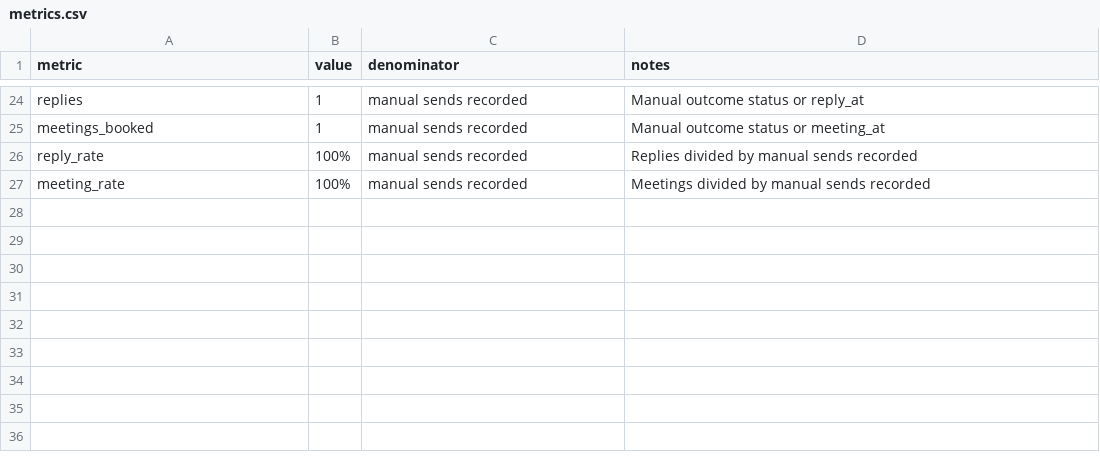
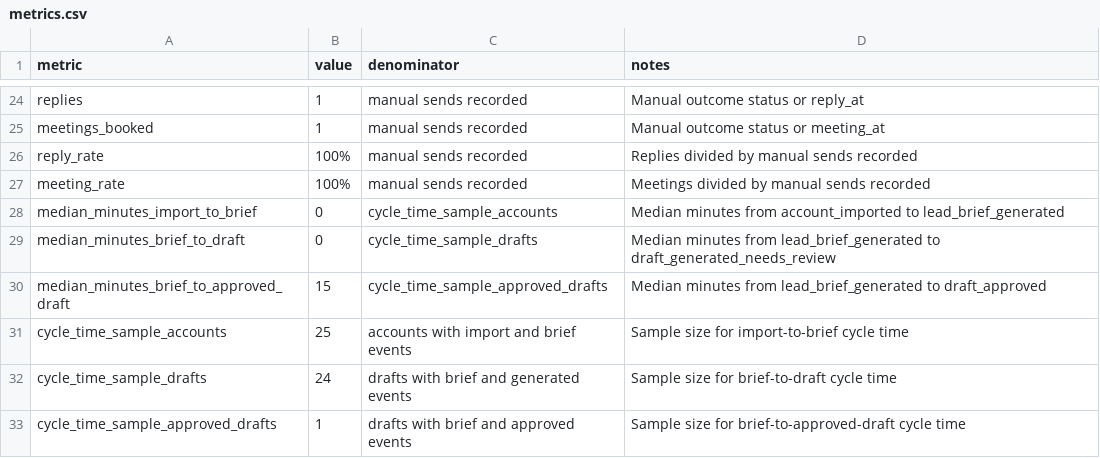
Before and after one commit to franklinnweke/agentic-hub-product, a CSV file: examples/sample-workspace/outputs/handoff/reports/metrics.csv, drawn as a sheet; only a part is shown, gaps mark what is left out.

Commit message:
Add analytics cycle-time metrics

```diff
--- a/examples/sample-workspace/outputs/handoff/reports/metrics.csv
+++ b/examples/sample-workspace/outputs/handoff/reports/metrics.csv
@@ -27 +27,7 @@ reply_rate,100%,manual sends recorded,Replies divided by manual sends recorded
 meeting_rate,100%,manual sends recorded,Meetings divided by manual sends recorded
+median_minutes_import_to_brief,0,cycle_time_sample_accounts,Median minutes from account_imported to lead_brief_generated
+median_minutes_brief_to_draft,0,cycle_time_sample_drafts,Median minutes from lead_brief_generated to draft_generated_needs_review
+median_minutes_brief_to_approved_draft,15,cycle_time_sample_approved_drafts,Median minutes from lead_brief_generated to draft_approved
+cycle_time_sample_accounts,25,accounts with import and brief events,Sample size for import-to-brief cycle time
+cycle_time_sample_drafts,24,drafts with brief and generated events,Sample size for brief-to-draft cycle time
+cycle_time_sample_approved_drafts,1,drafts with brief and approved events,Sample size for brief-to-approved-draft cycle time
```
Also changed, not shown: examples/sample-workspace/outputs/reports/metrics.csv, examples/sample-workspace/outputs/sanitized/reports/metrics.csv, 4 other files.
